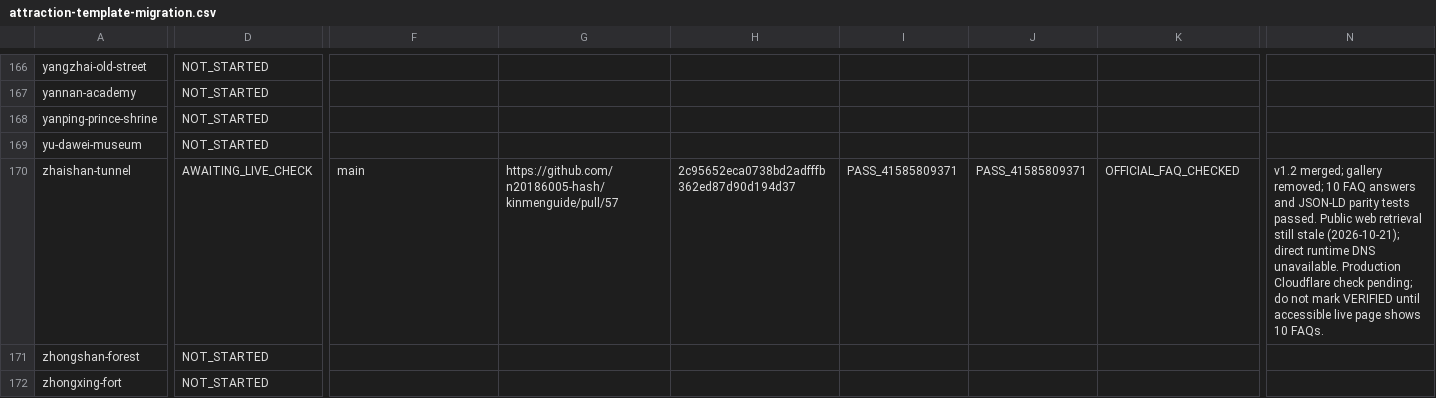
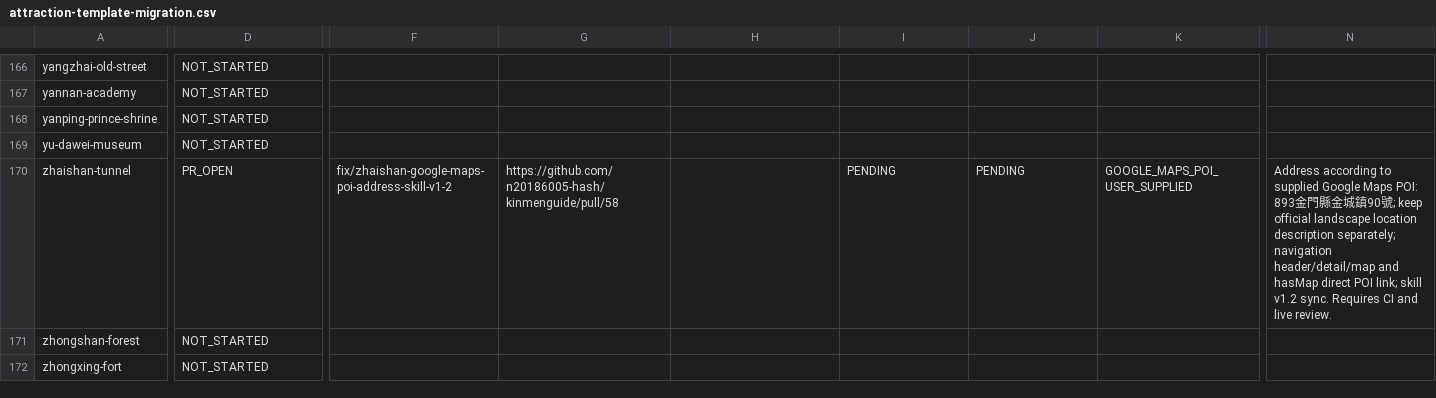
Before and after one commit to n20186005-hash/kinmenguide, a CSV file: docs/attraction-template-migration.csv, drawn as a sheet; only a part is shown, gaps mark what is left out; the diff names each change by its address in the sheet, - before the commit and + after, or states it on an @@ line.

Commit message:
fix: use Google Maps landmark address and navigation for Zhaishan
Use the user-confirmed Google Maps POI address and direct landmark URL in the Zhaishan detail, site map and TouristAttraction metadata. Preserve official geographic description separately. Apply the rule to Kinmen attraction relay Skill v1.2 and template. Desktop/mobile browser and build CI passed (#271).

```diff
--- a/docs/attraction-template-migration.csv
+++ b/docs/attraction-template-migration.csv
-D170: AWAITING_LIVE_CHECK
+D170: PR_OPEN
-F170: main
+F170: fix/zhaishan-google-maps-poi-address-skill-v1-2
-G170: https://github.com/n20186005-hash/kinmenguide/pull/57
+G170: https://github.com/n20186005-hash/kinmenguide/pull/58
-H170: 2c95652eca0738bd2adfffb362ed87d90d194d37
+H170: (empty)
-I170: PASS_41585809371
+I170: PENDING
-J170: PASS_41585809371
+J170: PENDING
-K170: OFFICIAL_FAQ_CHECKED
+K170: GOOGLE_MAPS_POI_USER_SUPPLIED
-N170: v1.2 merged; gallery removed; 10 FAQ answers and JSON-LD parity tests passed. Public web retrieval still stale (2026-10-21); direct runtime DNS unavailable. Production Cloudflare check pending; do not mark VERIFIED until accessible live page shows 10 FAQs.
+N170: Address according to supplied Google Maps POI: 893金門縣金城鎮90號; keep official landscape location description separately; navigation header/detail/map and hasMap direct POI link; skill v1.2 sync. Requires CI and live review.
```
Also changed, not shown: 8 other files.
